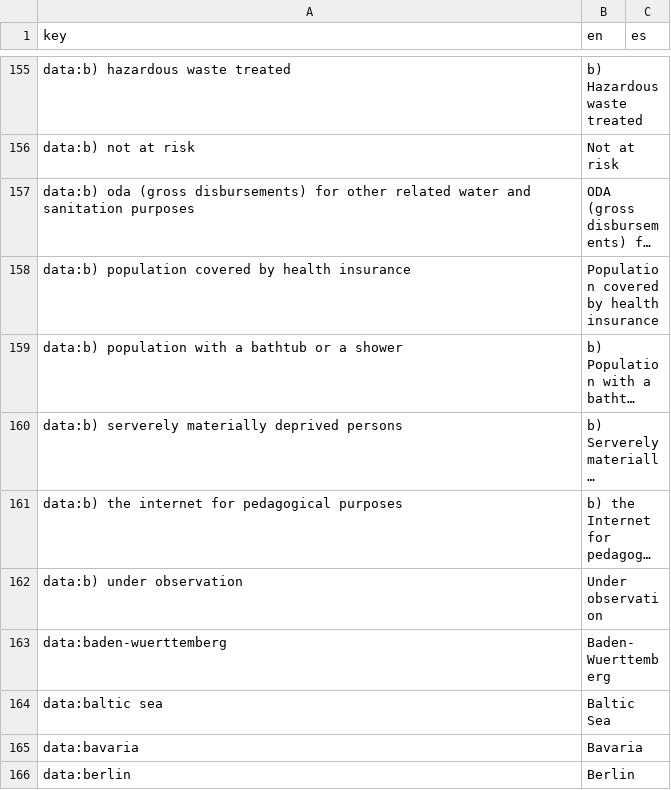
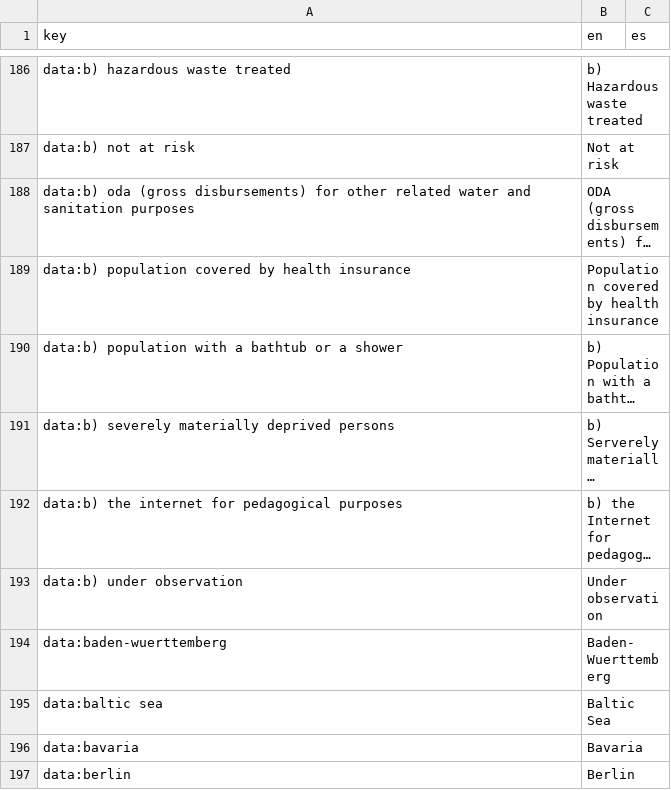
Before and after one commit to DnsUpgradeEnvironment/sdg-translations, a CSV file: sdg-translations-es.csv, drawn as a sheet; only a part is shown, gaps mark what is left out; long unchanged cells end in …; addresses are those after the commit; the diff covers the shown part only; the diff names each change by its address in the sheet, - before the commit and + after, or states it on an @@ line.

```diff
--- a/sdg-translations-es.csv
+++ b/sdg-translations-es.csv
-A191 (key): data:b) serverely materially deprived persons
+A191 (key): data:b) severely materially deprived persons
```
Also changed, not shown: 86 moved rows elsewhere in this file, sdg-translations-am.csv, sdg-translations-ar.csv, 7 other files.
